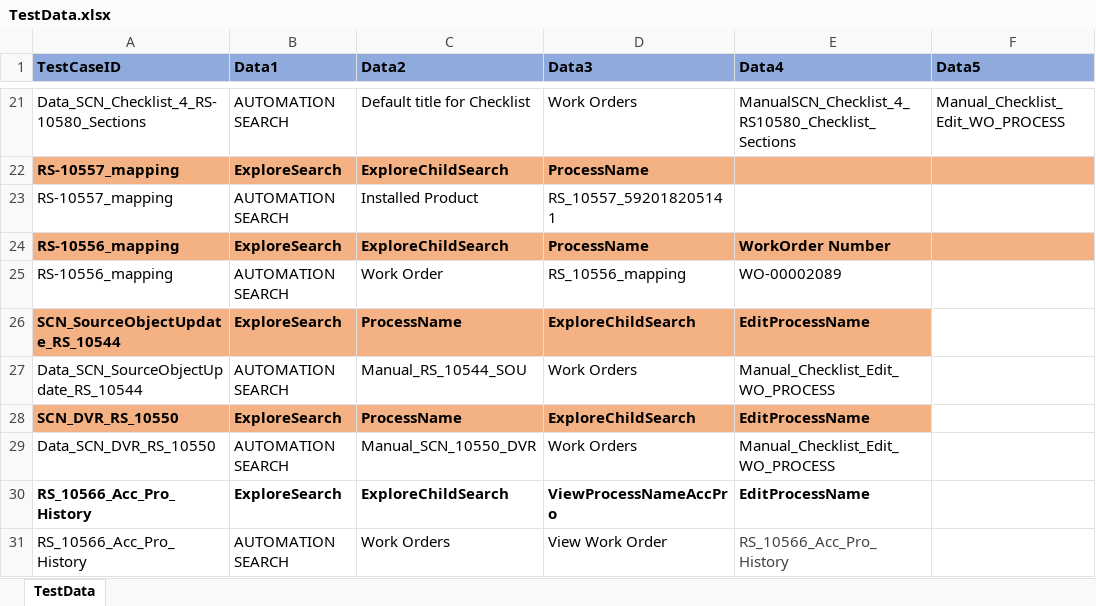
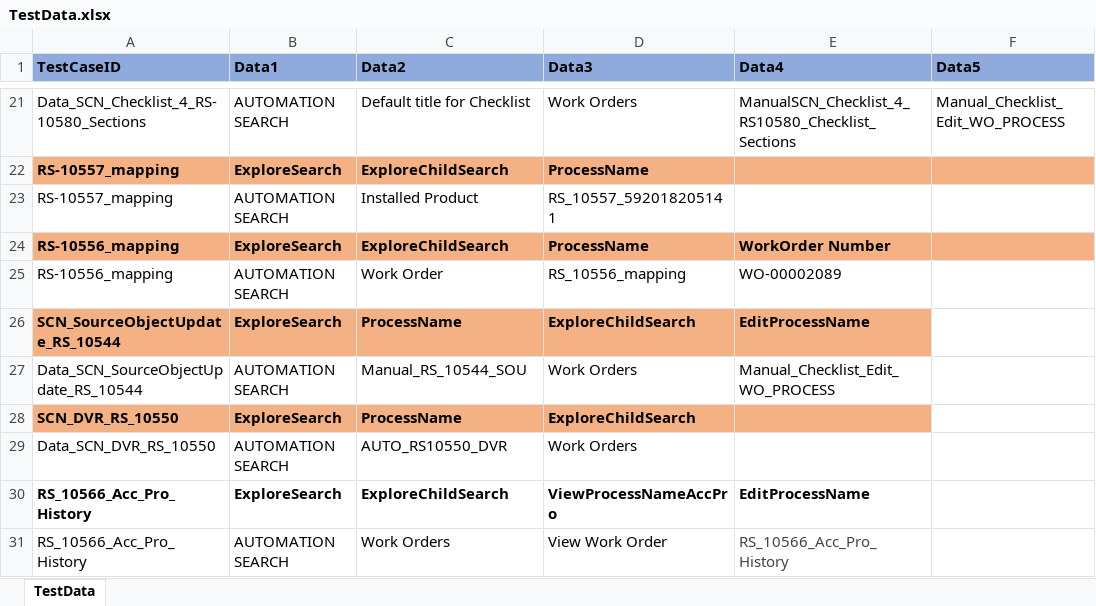
Before and after one commit to svmx-amresh-kumar/SVMX_Catalyst, an Excel workbook: fsaautomation/resources/TestData.xlsx, sheet TestData, drawn as a sheet; only a part is shown, gaps mark what is left out; values as stored, in another font and other column widths than the file's, no borders; the diff names each change by its address in the sheet, - before the commit and + after, or states it on an @@ line.

```diff
--- a/fsaautomation/resources/TestData.xlsx (sheet TestData)
+++ b/fsaautomation/resources/TestData.xlsx (sheet TestData)
-E28 (Data4): EditProcessName
+E28 (Data4): (empty)
-C29 (Data2): Manual_SCN_10550_DVR
+C29 (Data2): AUTO_RS10550_DVR
-E29 (Data4): Manual_Checklist_Edit_WO_PROCESS
+E29 (Data4): (empty)
```
Also changed, not shown: 1 other file.
